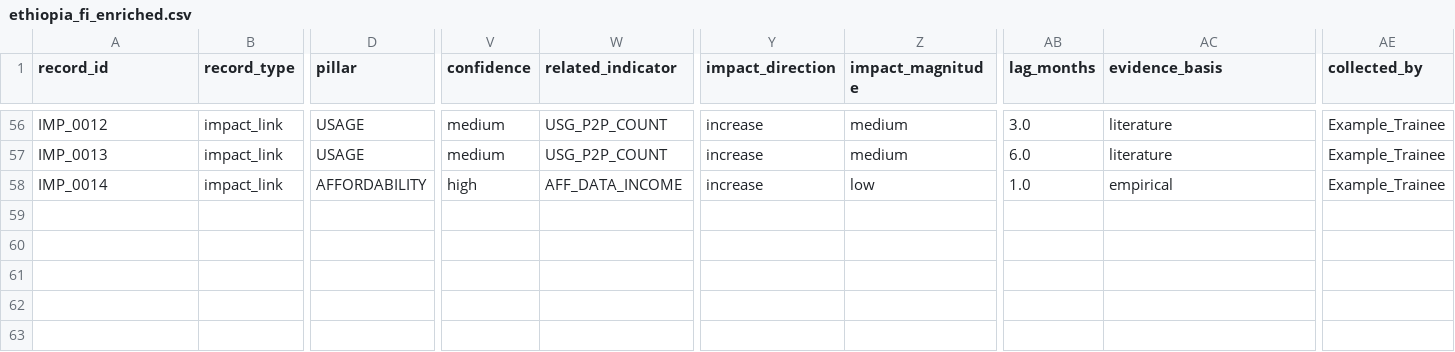
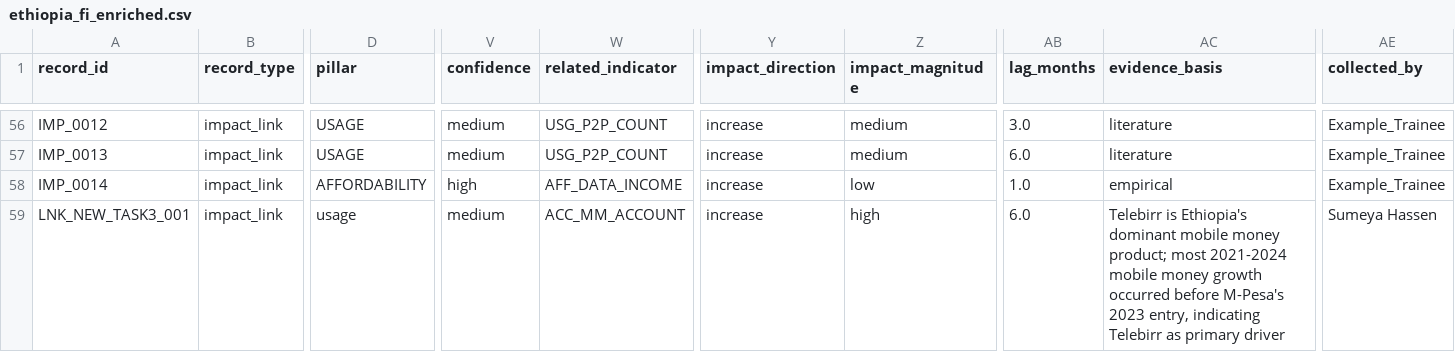
Before and after one commit to Sumeyahassen/ethiopia-fi-forecast, a CSV file: data/processed/ethiopia_fi_enriched.csv, drawn as a sheet; only a part is shown, gaps mark what is left out; rows hold the shown columns only; the diff names each change by its address in the sheet, - before the commit and + after, or states it on an @@ line.

Commit message:
Task 3: event impact modeling, validated against mobile money growth

```diff
--- a/data/processed/ethiopia_fi_enriched.csv
+++ b/data/processed/ethiopia_fi_enriched.csv
+row 59: LNK_NEW_TASK3_001 | impact_link | usage | medium | ACC_MM_ACCOUNT | increase | high | 6.0 | Telebirr is Ethiopia's dominant mobile money product; most 2021-2024 mobile money growth occurred before M-Pesa's 2023 entry, indicating Telebirr as primary driver | Sumeya Hassen
```
Also changed, not shown: 4 other files.
